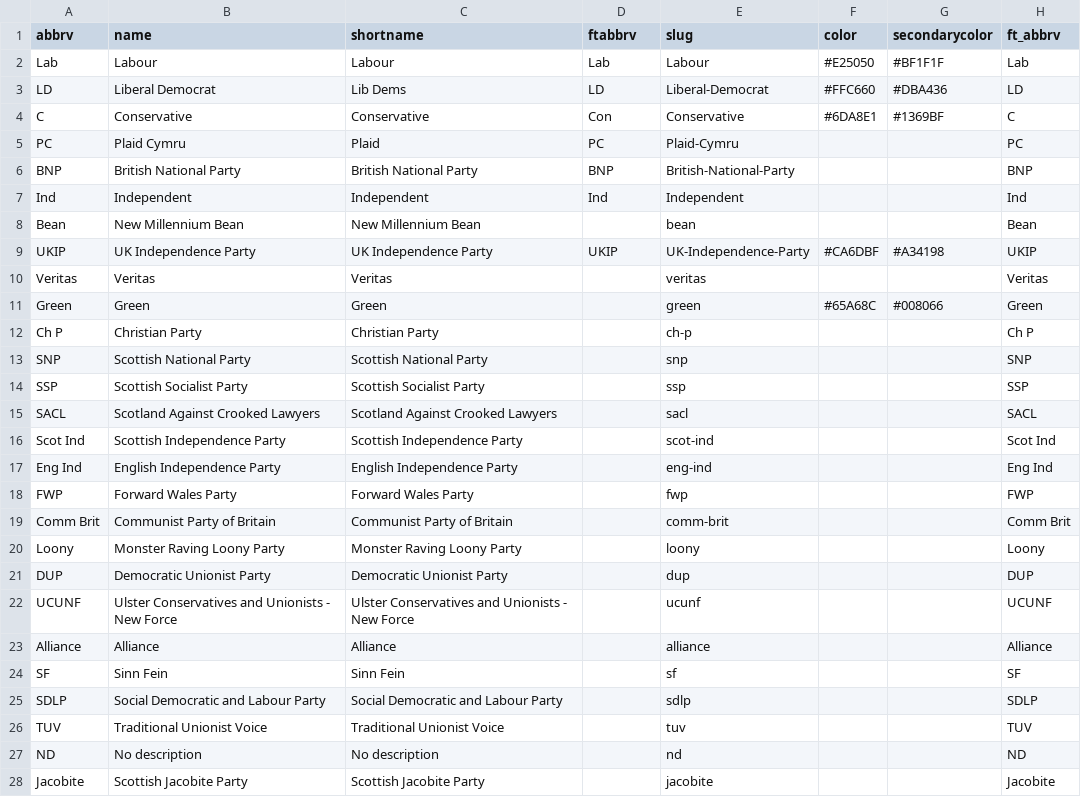
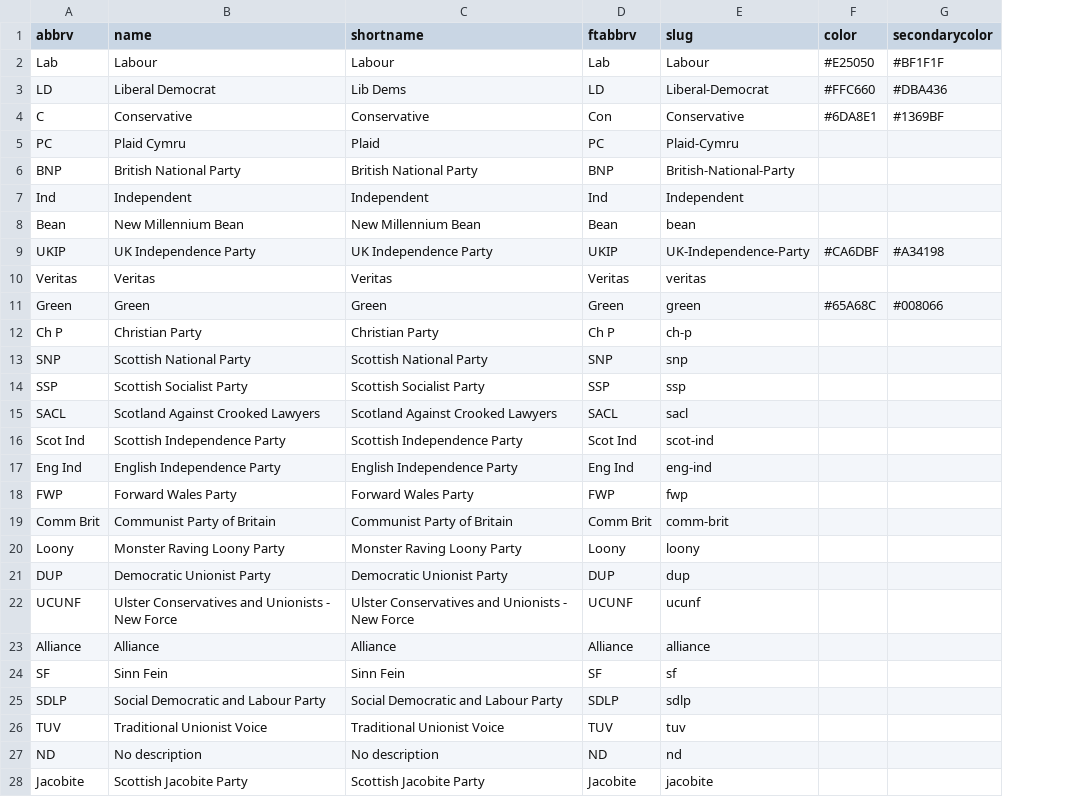
Before and after one commit to ft-interactive/ge15, a CSV file: server/data/parties.csv, drawn as a sheet; only a part is shown; the diff covers the shown part only; the diff names each change by its address in the sheet, - before the commit and + after, or states it on an @@ line.

Commit message:
fixing duplicate data column in parties table, removing duplicate schema definition form data directory

```diff
--- a/server/data/parties.csv
+++ b/server/data/parties.csv
-column H (ft_abbrv), rows 2-28: Lab | LD | C | PC | BNP | Ind | Bean | UKIP | Veritas | Green | Ch P | SNP | SSP | SACL | Scot Ind | Eng Ind | FWP | Comm Brit | Loony | DUP | UCUNF | Alliance | SF | SDLP | TUV | ND | Jacobite
-D8 (ftabbrv): (empty)
+D8 (ftabbrv): Bean
-D10 (ftabbrv): (empty)
+D10 (ftabbrv): Veritas
-D11 (ftabbrv): (empty)
+D11 (ftabbrv): Green
-D12 (ftabbrv): (empty)
+D12 (ftabbrv): Ch P
-D13 (ftabbrv): (empty)
+D13 (ftabbrv): SNP
-D14 (ftabbrv): (empty)
+D14 (ftabbrv): SSP
-D15 (ftabbrv): (empty)
+D15 (ftabbrv): SACL
-D16 (ftabbrv): (empty)
+D16 (ftabbrv): Scot Ind
-D17 (ftabbrv): (empty)
+D17 (ftabbrv): Eng Ind
-D18 (ftabbrv): (empty)
+D18 (ftabbrv): FWP
-D19 (ftabbrv): (empty)
+D19 (ftabbrv): Comm Brit
-D20 (ftabbrv): (empty)
+D20 (ftabbrv): Loony
-D21 (ftabbrv): (empty)
+D21 (ftabbrv): DUP
-D22 (ftabbrv): (empty)
+D22 (ftabbrv): UCUNF
-D23 (ftabbrv): (empty)
+D23 (ftabbrv): Alliance
-D24 (ftabbrv): (empty)
+D24 (ftabbrv): SF
-D25 (ftabbrv): (empty)
+D25 (ftabbrv): SDLP
-D26 (ftabbrv): (empty)
+D26 (ftabbrv): TUV
-D27 (ftabbrv): (empty)
+D27 (ftabbrv): ND
-D28 (ftabbrv): (empty)
+D28 (ftabbrv): Jacobite
```
Also changed, not shown: 148 edited cells elsewhere in this file, 2 other files.
